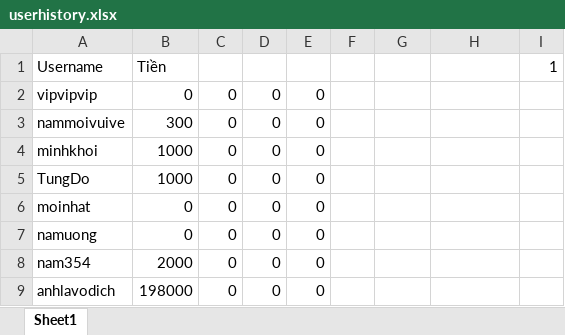
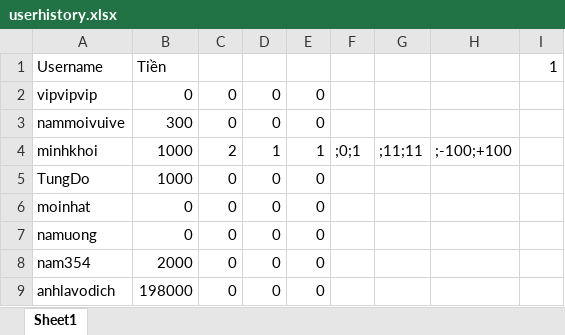
Before and after one commit to phnguynmkhoi/game, an Excel workbook: data/userhistory.xlsx, sheet Sheet1, drawn as a sheet; values as stored, in another font and other column widths than the file's, no borders; the diff names each change by its address in the sheet, - before the commit and + after, or states it on an @@ line.

```diff
--- a/data/userhistory.xlsx (sheet Sheet1)
+++ b/data/userhistory.xlsx (sheet Sheet1)
-C4: 0
+C4: 2
-D4: 0
+D4: 1
-E4: 0
+E4: 1
-F4: (empty)
+F4: ;0;1
-G4: (empty)
+G4: ;11;11
-H4: (empty)
+H4: ;-100;+100
```
Also changed, not shown: 1 other file.
